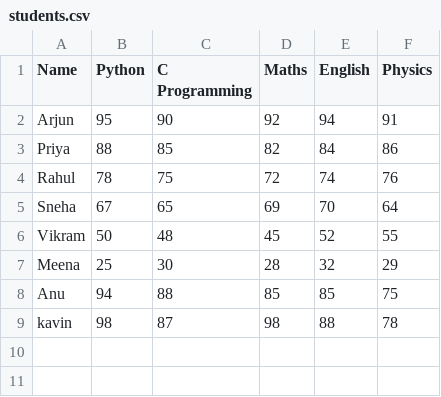
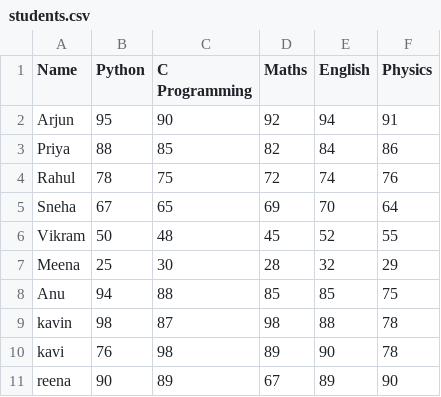
Before and after one commit to kanishka-cse/Student-Grade-Analyzer, a CSV file: students.csv, drawn as a sheet; the diff names each change by its address in the sheet, - before the commit and + after, or states it on an @@ line.

Commit message:
Added screenshots and updated students data

```diff
--- a/students.csv
+++ b/students.csv
+row 10: kavi | 76 | 98 | 89 | 90 | 78
+row 11: reena | 90 | 89 | 67 | 89 | 90
```
Also changed, not shown: 2 other files.
